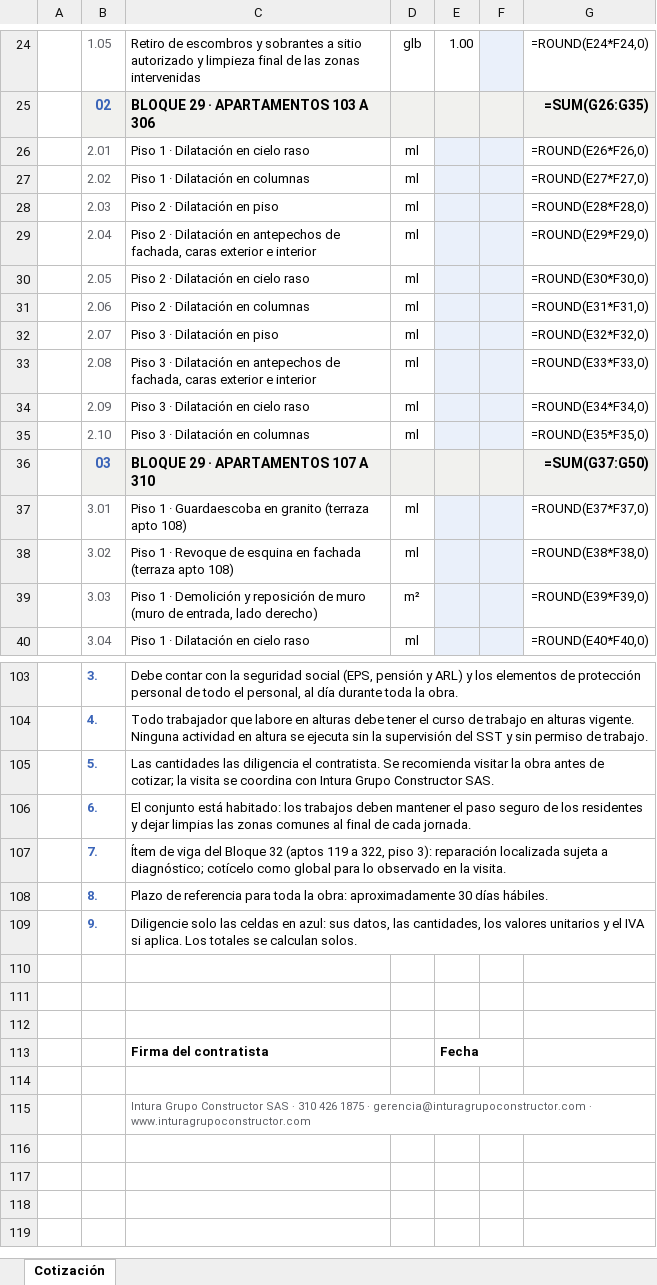
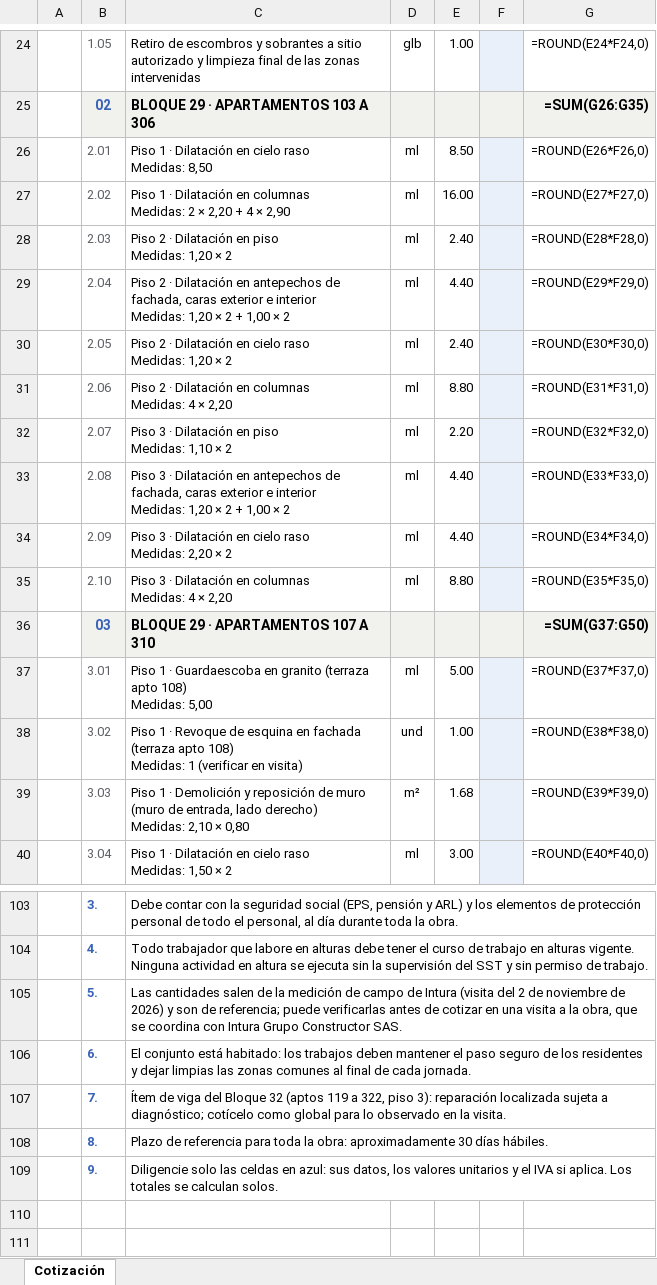
Before and after one commit to inturagrupoconstructor-crypto/intura-web, an Excel workbook: propuestas/solicitud-conjunto-gamma/Solicitud_Cotizacion_Reparaciones_Gamma_III.xlsx, sheet Cotización, drawn as a sheet; only a part is shown, gaps mark what is left out; the shorter side is filled out with more unchanged rows; values as stored, in another font and other column widths than the file's, no borders; formulas without a stored value are shown as written; charts and pictures not drawn; ↵ is a line break in a cell; the diff covers the shown part only; the diff names each change by its address in the sheet, - before the commit and + after, or states it on an @@ line.

```diff
--- a/propuestas/solicitud-conjunto-gamma/Solicitud_Cotizacion_Reparaciones_Gamma_III.xlsx (sheet Cotización)
+++ b/propuestas/solicitud-conjunto-gamma/Solicitud_Cotizacion_Reparaciones_Gamma_III.xlsx (sheet Cotización)
-C26: Piso 1 · Dilatación en cielo raso
+C26: Piso 1 · Dilatación en cielo raso ↵ Medidas: 8,50
-E26: (empty)
+E26: 8.50
-E26:E35 fill: #EAF0FA
+E26:E35 fill: none
-C27: …en columnas
+C27: …en columnas ↵ Medidas: 2 × 2,20 + 4 × 2,90
-E27: (empty)
+E27: 16.00
-C28: Piso 2 · Dilatación en piso
+C28: Piso 2 · Dilatación en piso ↵ Medidas: 1,20 × 2
-E28: (empty)
+E28: 2.40
-C29: …e interior
+C29: …e interior ↵ Medidas: 1,20 × 2 + 1,00 × 2
-E29: (empty)
+E29: 4.40
-C30: Piso 2 · Dilatación en cielo raso
+C30: Piso 2 · Dilatación en cielo raso ↵ Medidas: 1,20 × 2
-E30: (empty)
+E30: 2.40
-C31: Piso 2 · Dilatación en columnas
+C31: Piso 2 · Dilatación en columnas ↵ Medidas: 4 × 2,20
-E31: (empty)
+E31: 8.80
-C32: Piso 3 · Dilatación en piso
+C32: Piso 3 · Dilatación en piso ↵ Medidas: 1,10 × 2
-E32: (empty)
+E32: 2.20
-C33: …e interior
+C33: …e interior ↵ Medidas: 1,20 × 2 + 1,00 × 2
-E33:E34: (empty)
+E33:E34: 4.40
-C34: Piso 3 · Dilatación en cielo raso
+C34: Piso 3 · Dilatación en cielo raso ↵ Medidas: 2,20 × 2
-C35: Piso 3 · Dilatación en columnas
+C35: Piso 3 · Dilatación en columnas ↵ Medidas: 4 × 2,20
-E35: (empty)
+E35: 8.80
-C37: …apto 108)
+C37: …apto 108) ↵ Medidas: 5,00
-E37: (empty)
+E37: 5.00
-E37:E40 fill: #EAF0FA
+E37:E40 fill: none
-C38: …apto 108)
+C38: …apto 108) ↵ Medidas: 1 (verificar en visita)
-D38: ml
+D38: und
-E38: (empty)
+E38: 1.00
-C39: …lado derecho)
+C39: …lado derecho) ↵ Medidas: 2,10 × 0,80
-E39: (empty)
+E39: 1.68
-C40: Piso 1 · Dilatación en cielo raso
+C40: Piso 1 · Dilatación en cielo raso ↵ Medidas: 1,50 × 2
-E40: (empty)
+E40: 3.00
-C105: Las cantidades las diligencia el contratista. Se recomienda visitar la obra antes de cotizar; la visita se coordina…
+C105: Las cantidades salen de la medición de campo de Intura (visita del 2 de noviembre de 2026) y son de referencia; puede verificarlas antes de cotizar en una visita a la obra, que se coordina…
-C109: …sus datos, las cantidades, los valores…
+C109: …sus datos, los valores…
```
Also changed, not shown: 104 edited cells and cell formats elsewhere in this sheet, 2 other files.
